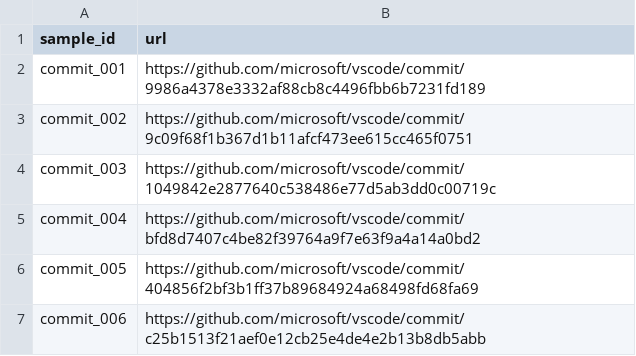
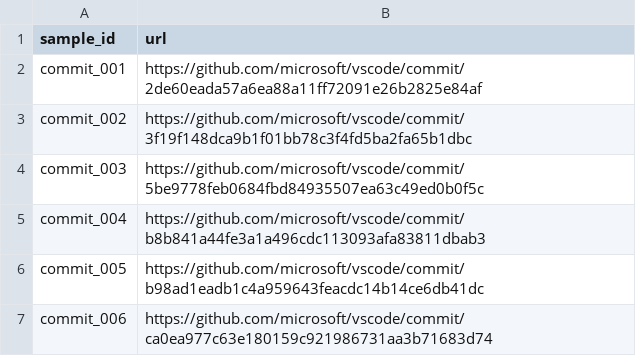
Before and after one commit to HumbleBee14/browser_use_agent, a CSV file: playwright_agent/tasks/inputs/github_commits_6.csv, drawn as a sheet.

```diff
--- a/playwright_agent/tasks/inputs/github_commits_6.csv
+++ b/playwright_agent/tasks/inputs/github_commits_6.csv
@@ -1,7 +1,7 @@
 sample_id,url
-commit_001,https://github.com/microsoft/vscode/commit/9986a4378e3332af88cb8c4496fbb6b7231fd189
-commit_002,https://github.com/microsoft/vscode/commit/9c09f68f1b367d1b11afcf473ee615cc465f0751
-commit_003,https://github.com/microsoft/vscode/commit/1049842e2877640c538486e77d5ab3dd0c00719c
-commit_004,https://github.com/microsoft/vscode/commit/bfd8d7407c4be82f39764a9f7e63f9a4a14a0bd2
-commit_005,https://github.com/microsoft/vscode/commit/404856f2bf3b1ff37b89684924a68498fd68fa69
-commit_006,https://github.com/microsoft/vscode/commit/c25b1513f21aef0e12cb25e4de4e2b13b8db5abb
+commit_001,https://github.com/microsoft/vscode/commit/2de60eada57a6ea88a11ff72091e26b2825e84af
+commit_002,https://github.com/microsoft/vscode/commit/3f19f148dca9b1f01bb78c3f4fd5ba2fa65b1dbc
+commit_003,https://github.com/microsoft/vscode/commit/5be9778feb0684fbd84935507ea63c49ed0b0f5c
+commit_004,https://github.com/microsoft/vscode/commit/b8b841a44fe3a1a496cdc113093afa83811dbab3
+commit_005,https://github.com/microsoft/vscode/commit/b98ad1eadb1c4a959643feacdc14b14ce6db41dc
+commit_006,https://github.com/microsoft/vscode/commit/ca0ea977c63e180159c921986731aa3b71683d74
```
Also changed, not shown: 6 other files.
